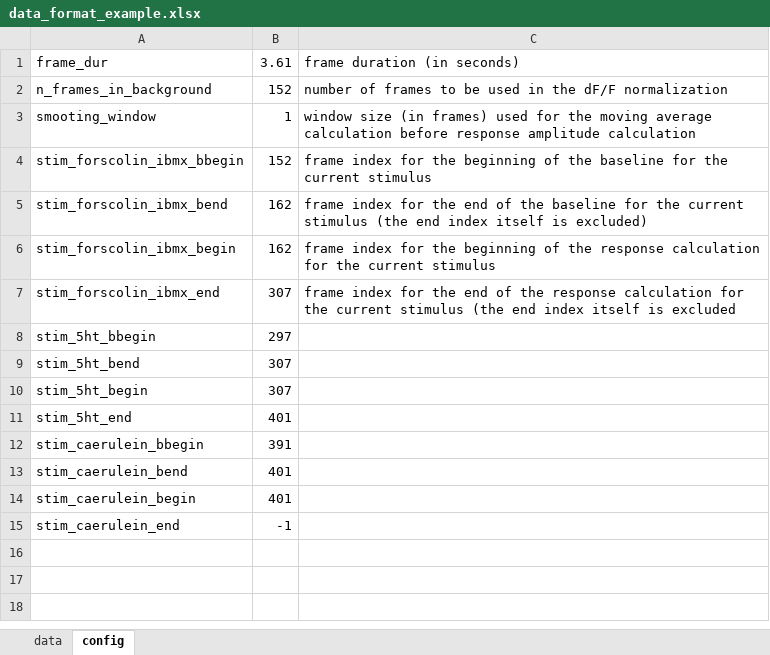
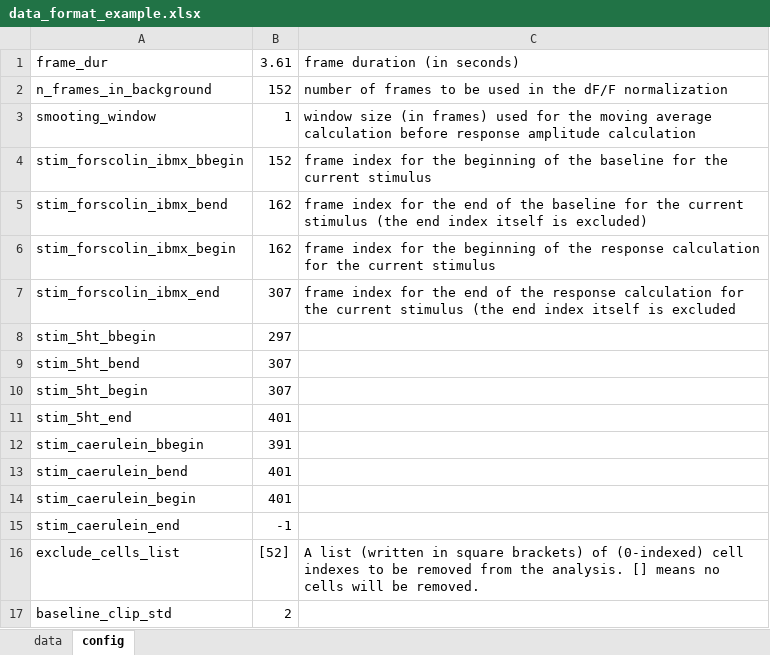
Before and after one commit to antopolskiy/fluorescence_analysis, an Excel workbook: data/data_format_example.xlsx, sheet config, drawn as a sheet; values as stored, in another font and other column widths than the file's, no borders; the diff names each change by its address in the sheet, - before the commit and + after, or states it on an @@ line.

Commit message:
WIP + datasets

```diff
--- a/data/data_format_example.xlsx (sheet config)
+++ b/data/data_format_example.xlsx (sheet config)
+row 16: exclude_cells_list | [52] | A list (written in square brackets) of (0-indexed) cell indexes to be removed from the analysis. [] means no cells will be removed.
+row 17: baseline_clip_std | 2
```
Also changed, not shown: 3 other files.
